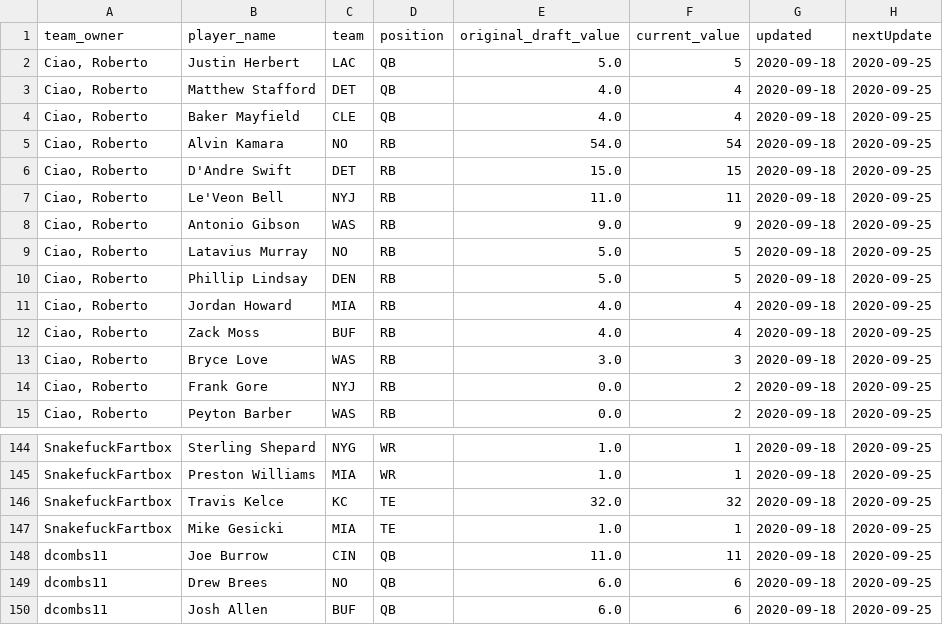
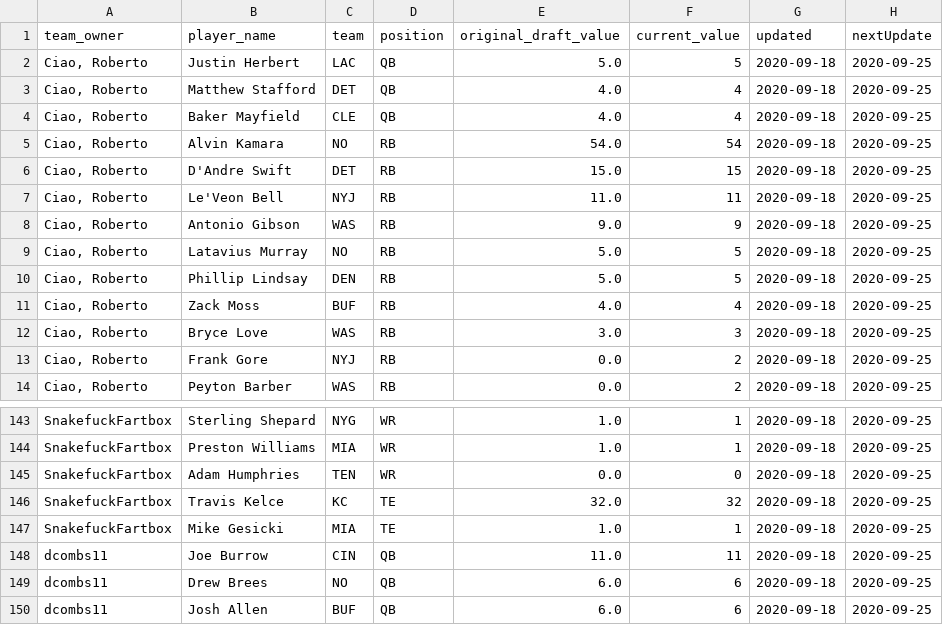
Before and after one commit to cwentworth/cwentworth.github.io, a CSV file: nfl-2020/bb2/bb2r.csv, drawn as a sheet; only a part is shown, gaps mark what is left out.

Commit message:
update2020-09-18

```diff
--- a/nfl-2020/bb2/bb2r.csv
+++ b/nfl-2020/bb2/bb2r.csv
@@ -10,3 +10,2 @@ team_owner,player_name,team,position,original_draft_value,current_value,updated,
 "Ciao, Roberto",Phillip Lindsay,DEN,RB,5.0,5,2020-09-18,2020-09-25
-"Ciao, Roberto",Jordan Howard,MIA,RB,4.0,4,2020-09-18,2020-09-25
 "Ciao, Roberto",Zack Moss,BUF,RB,4.0,4,2020-09-18,2020-09-25
@@ -145,2 +144,3 @@ SnakefuckFartbox,Sterling Shepard,NYG,WR,1.0,1,2020-09-18,2020-09-25
 SnakefuckFartbox,Preston Williams,MIA,WR,1.0,1,2020-09-18,2020-09-25
+SnakefuckFartbox,Adam Humphries,TEN,WR,0.0,0,2020-09-18,2020-09-25
 SnakefuckFartbox,Travis Kelce,KC,TE,32.0,32,2020-09-18,2020-09-25
```
